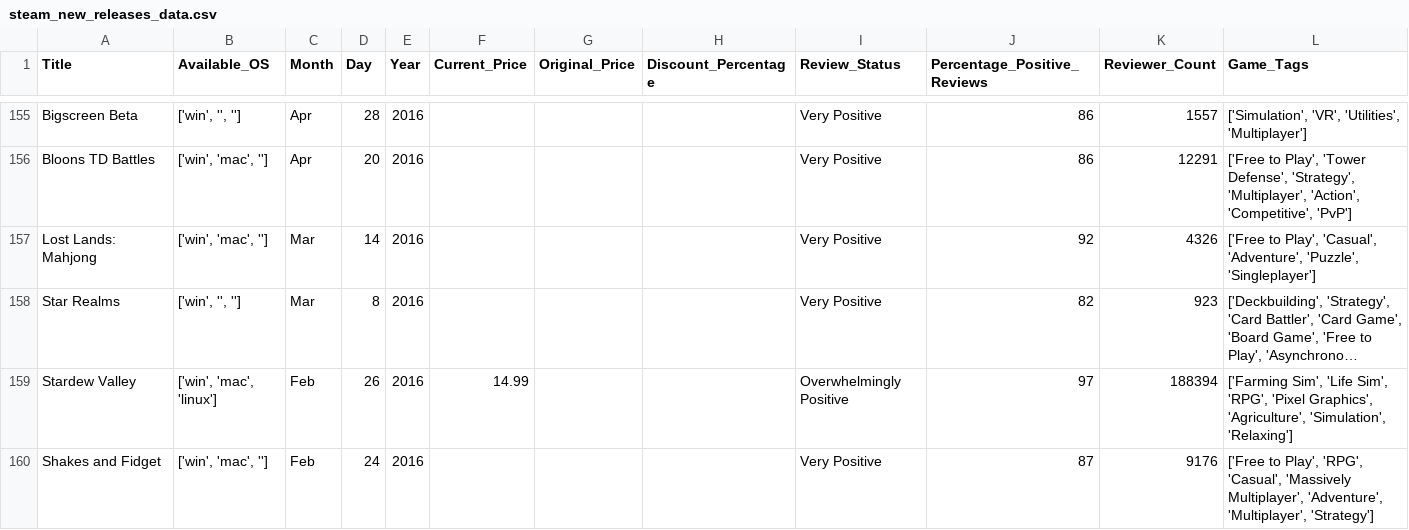
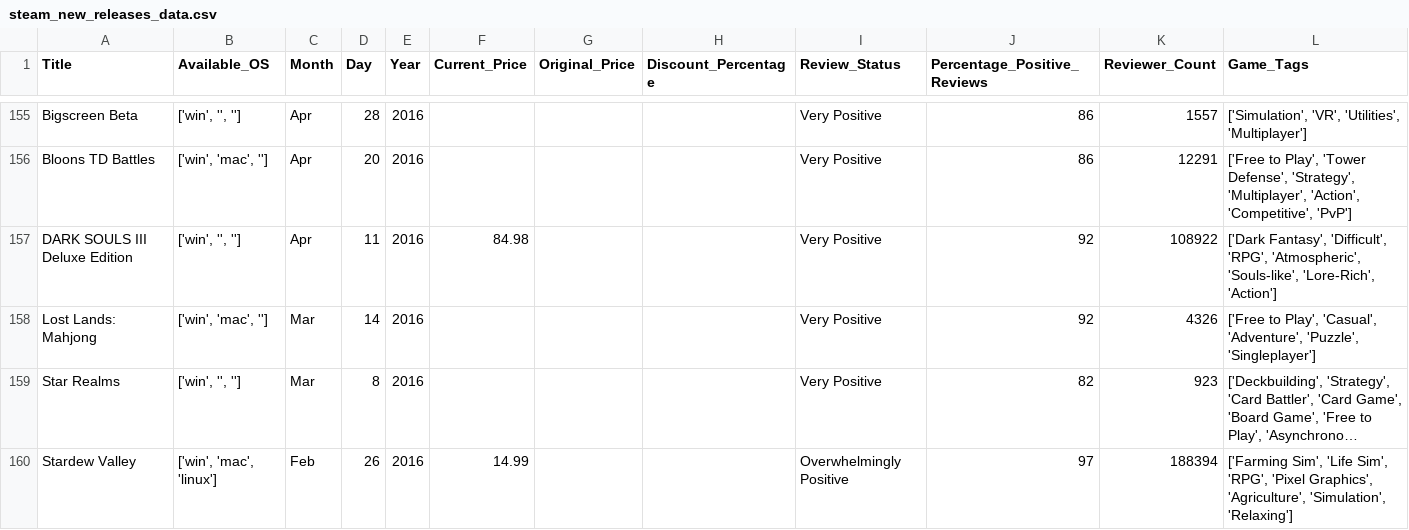
Before and after one commit to illmaticx/web_scrap, a CSV file: steam_new_releases_data.csv, drawn as a sheet; only a part is shown, gaps mark what is left out; the shorter side is filled out with more unchanged rows; long unchanged cells end in ….

```diff
--- a/steam_new_releases_data.csv
+++ b/steam_new_releases_data.csv
@@ -156,2 +156,3 @@ Bigscreen Beta,"['win', '', '']",Apr,28,2016,,,,Very Positive,86,1557,"['Simulat
 Bloons TD Battles,"['win', 'mac', '']",Apr,20,2016,,,,Very Positive,86,12291,"['Free to Play', 'Tower Defense', 'Strategy', 'Multiplayer', 'Action', 'Competitive', 'PvP']"
+DARK SOULS III Deluxe Edition,"['win', '', '']",Apr,11,2016,84.98,,,Very Positive,92,108922,"['Dark Fantasy', 'Difficult', 'RPG', 'Atmospheric', 'Souls-like', 'Lore-Rich', 'Action']"
 Lost Lands: Mahjong,"['win', 'mac', '']",Mar,14,2016,,,,Very Positive,92,4326,"['Free to Play', 'Casual', 'Adventure', 'Puzzle', 'Singleplayer']"
```
Also changed, not shown: 1 other file.
